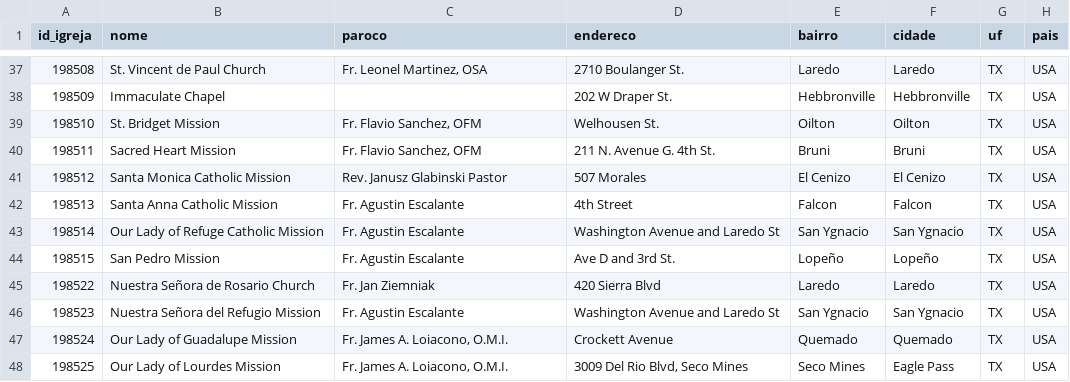
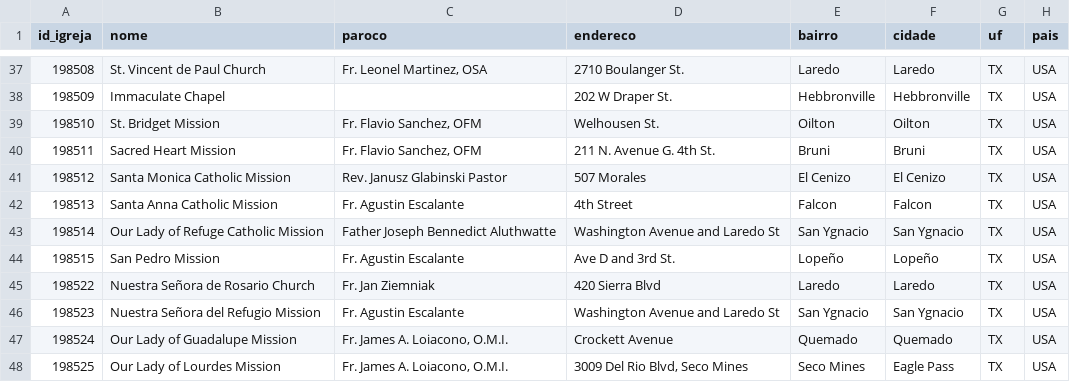
Before and after one commit to ppaulojr/CatholicChurchFinder, a CSV file: CSVImporter/CSV/igrejas.csv, drawn as a sheet; only a part is shown, gaps mark what is left out; the diff names each change by its address in the sheet, - before the commit and + after, or states it on an @@ line.

```diff
--- a/CSVImporter/CSV/igrejas.csv
+++ b/CSVImporter/CSV/igrejas.csv
-C43 (paroco): Fr. Agustin Escalante
+C43 (paroco): Father Joseph Bennedict Aluthwatte
```
Also changed, not shown: 2 other files.
